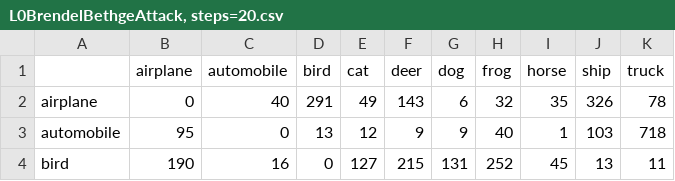
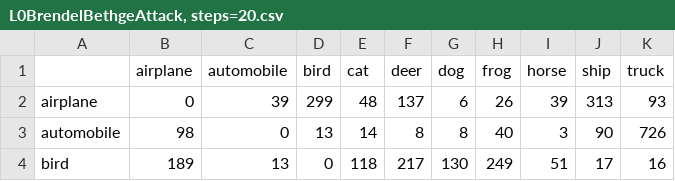
Before and after one commit to matthiasdellago/AdversarialLabelFlips, a CSV file: code/results/CIFAR-10/L0BrendelBethgeAttack, steps=20.csv, drawn as a sheet; only a part is shown; the diff covers the shown part only.

Commit message:
20 steps with all other attacks

```diff
--- a/code/results/CIFAR-10/L0BrendelBethgeAttack, steps=20.csv
+++ b/code/results/CIFAR-10/L0BrendelBethgeAttack, steps=20.csv
@@ -1,4 +1,4 @@
 ,airplane,automobile,bird,cat,deer,dog,frog,horse,ship,truck
-airplane,0,40,291,49,143,6,32,35,326,78
-automobile,95,0,13,12,9,9,40,1,103,718
-bird,190,16,0,127,215,131,252,45,13,11
+airplane,0,39,299,48,137,6,26,39,313,93
+automobile,98,0,13,14,8,8,40,3,90,726
+bird,189,13,0,118,217,130,249,51,17,16
```
Also changed, not shown: 59 edited cells elsewhere in this file, 10 other files.
